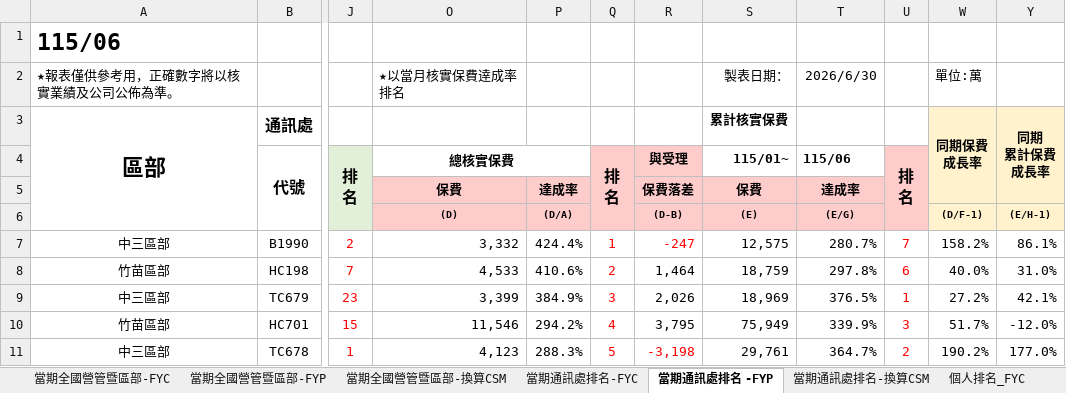
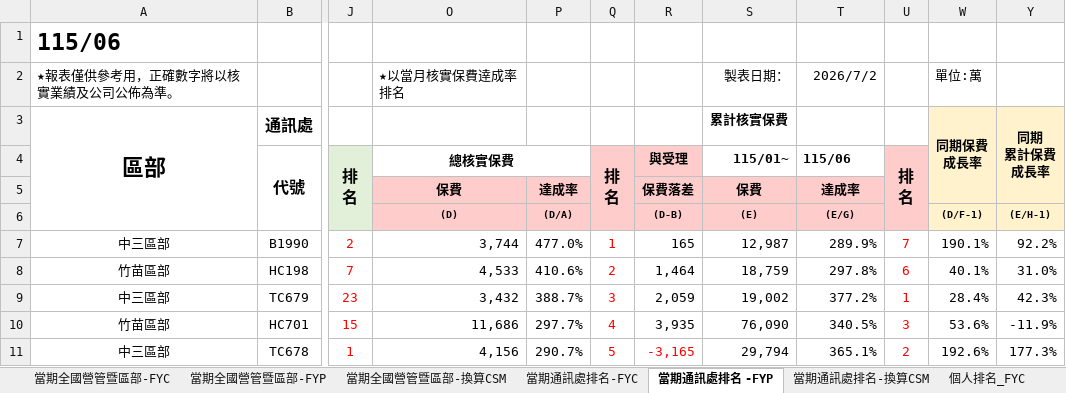
Before and after one commit to nehemiah1205/fubon-dashboard, an Excel workbook: data_fyc.xlsx, sheet 當期通訊處排名 -FYP, drawn as a sheet; only a part is shown, gaps mark what is left out; values as stored, in another font and other column widths than the file's, no borders; charts and pictures and conditional formats not drawn; the diff covers the shown part only; the diff names each change by its address in the sheet, - before the commit and + after, or states it on an @@ line.

```diff
--- a/data_fyc.xlsx (sheet 當期通訊處排名 -FYP)
+++ b/data_fyc.xlsx (sheet 當期通訊處排名 -FYP)
-T2 (115/06): 2026/6/30
+T2 (115/06): 2026/7/2
-O7 (總核實保費): 3,332
+O7 (總核實保費): 3,744
-P7: 424.4%
+P7: 477.0%
-R7 (與受理): -247
+R7 (與受理): 165
-R7 text colour: #FF0000
+R7 text colour: black
-S7 (115/01~): 12,575
+S7 (115/01~): 12,987
-T7 (115/06): 280.7%
+T7 (115/06): 289.9%
-W7: 158.2%
+W7: 190.1%
-Y7: 86.1%
+Y7: 92.2%
-W8: 40.0%
+W8: 40.1%
-O9 (總核實保費): 3,399
+O9 (總核實保費): 3,432
-P9: 384.9%
+P9: 388.7%
-R9 (與受理): 2,026
+R9 (與受理): 2,059
-S9 (115/01~): 18,969
+S9 (115/01~): 19,002
-T9 (115/06): 376.5%
+T9 (115/06): 377.2%
-W9: 27.2%
+W9: 28.4%
-Y9: 42.1%
+Y9: 42.3%
-O10 (總核實保費): 11,546
+O10 (總核實保費): 11,686
-P10: 294.2%
+P10: 297.7%
-R10 (與受理): 3,795
+R10 (與受理): 3,935
-S10 (115/01~): 75,949
+S10 (115/01~): 76,090
-T10 (115/06): 339.9%
+T10 (115/06): 340.5%
-W10: 51.7%
+W10: 53.6%
-Y10: -12.0%
+Y10: -11.9%
-O11 (總核實保費): 4,123
+O11 (總核實保費): 4,156
-P11: 288.3%
+P11: 290.7%
-R11 (與受理): -3,198
+R11 (與受理): -3,165
-S11 (115/01~): 29,761
+S11 (115/01~): 29,794
-T11 (115/06): 364.7%
+T11 (115/06): 365.1%
-W11: 190.2%
+W11: 192.6%
-Y11: 177.0%
+Y11: 177.3%
```
Also changed, not shown: 31 added rows, 31 removed rows, 439 edited cells and cell formats elsewhere in this sheet, sheet 個人排名_FYC, sheet 當期通訊處排名-換算CSM, sheet 當期通訊處排名-FYC, sheet 當期全國營管暨區部-FYC, sheet 當期全國營管暨區部-換算CSM, sheet 當期全國營管暨區部-FYP, hidden cells, charts or pictures, data_kpi.xlsm.
